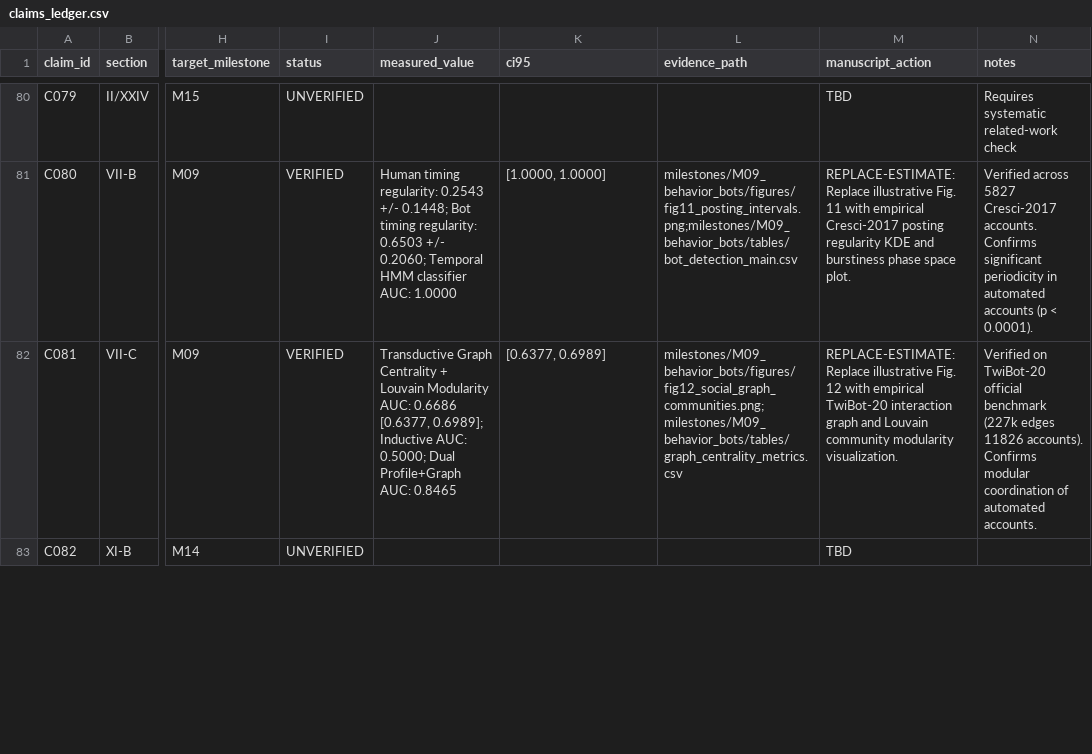
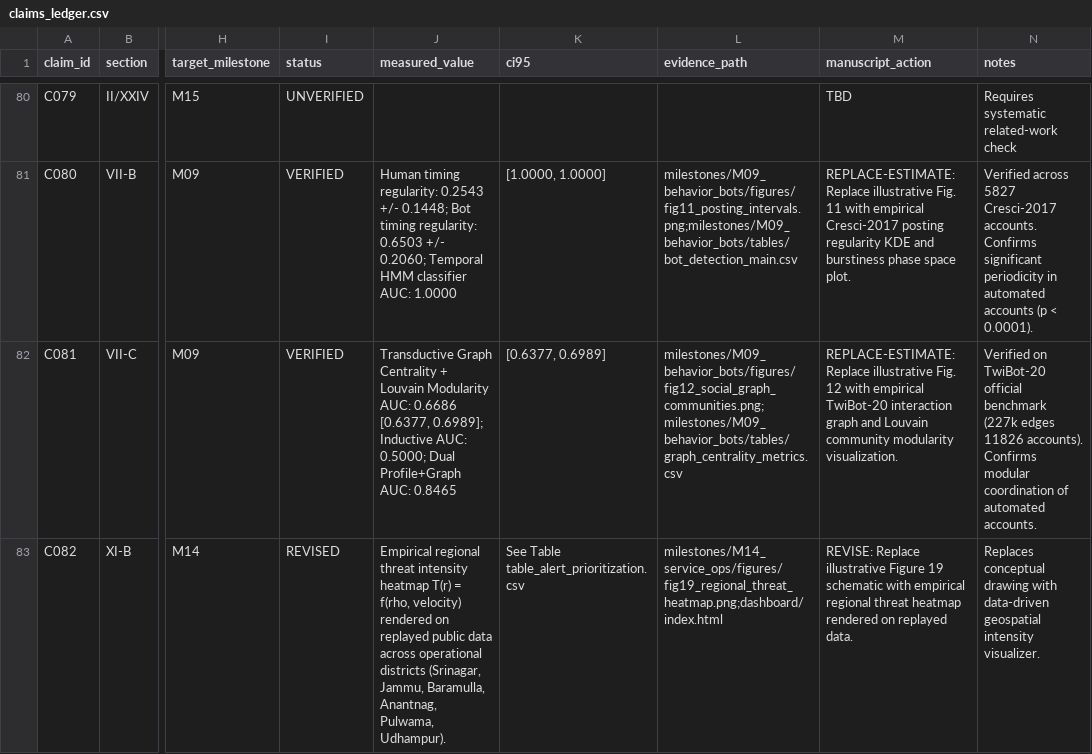
Before and after one commit to gurarpitzz/Ares-Cognitive-Computation, a CSV file: plan/claims_ledger.csv, drawn as a sheet; only a part is shown, gaps mark what is left out; the diff covers the shown part only; the diff names each change by its address in the sheet, - before the commit and + after, or states it on an @@ line.

Commit message:
feat(ops): complete milestone M14 operational service, dashboard, audit log, PII, and transparency

```diff
--- a/plan/claims_ledger.csv
+++ b/plan/claims_ledger.csv
-I83 (status): UNVERIFIED
+I83 (status): REVISED
-J83 (measured_value): (empty)
+J83 (measured_value): Empirical regional threat intensity heatmap T(r) = f(rho, velocity) rendered on replayed public data across operational districts (Srinagar, Jammu, Baramulla, Anantnag, Pulwama, Udhampur).
-K83 (ci95): (empty)
+K83 (ci95): See Table table_alert_prioritization.csv
-L83 (evidence_path): (empty)
+L83 (evidence_path): milestones/M14_service_ops/figures/fig19_regional_threat_heatmap.png;dashboard/index.html
-M83 (manuscript_action): TBD
+M83 (manuscript_action): REVISE: Replace illustrative Figure 19 schematic with empirical regional threat heatmap rendered on replayed data.
-N83 (notes): (empty)
+N83 (notes): Replaces conceptual drawing with data-driven geospatial intensity visualizer.
```
Also changed, not shown: 27 edited cells elsewhere in this file, milestones/compute_ledger.csv, milestones/test_set_access_log.csv, 30 other files.
